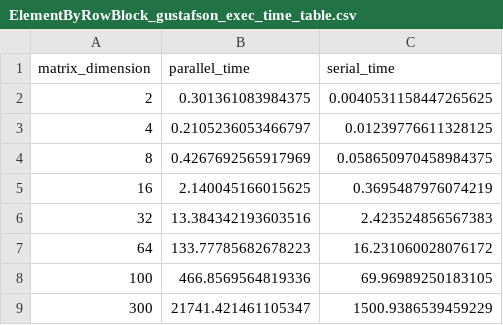
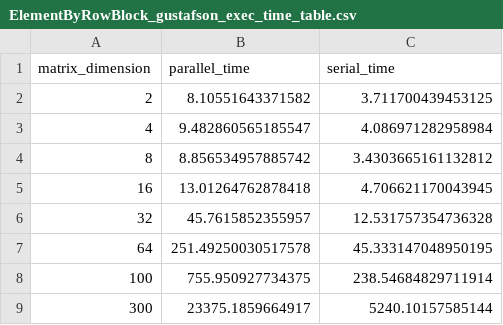
Before and after one commit to BlancoSebastianEzequiel/66.26-TP-Final, a CSV file: src/data/ElementByRowBlock_gustafson_exec_time_table.csv, drawn as a sheet.

```diff
--- a/src/data/ElementByRowBlock_gustafson_exec_time_table.csv
+++ b/src/data/ElementByRowBlock_gustafson_exec_time_table.csv
@@ -1,9 +1,9 @@
 matrix_dimension,parallel_time,serial_time
-2,0.301361083984375,0.0040531158447265625
-4,0.2105236053466797,0.01239776611328125
-8,0.4267692565917969,0.058650970458984375
-16,2.140045166015625,0.3695487976074219
-32,13.384342193603516,2.423524856567383
-64,133.77785682678223,16.231060028076172
-100,466.8569564819336,69.96989250183105
-300,21741.421461105347,1500.9386539459229
+2,8.10551643371582,3.711700439453125
+4,9.482860565185547,4.086971282958984
+8,8.856534957885742,3.4303665161132812
+16,13.01264762878418,4.706621170043945
+32,45.7615852355957,12.531757354736328
+64,251.49250030517578,45.333147048950195
+100,755.950927734375,238.54684829711914
+300,23375.1859664917,5240.10157585144
```
Also changed, not shown: src/data/ColumnByRow_amdahl_output_table.csv, src/data/ColumnByRow_gustafson_exec_time_table.csv, 12 other files.
